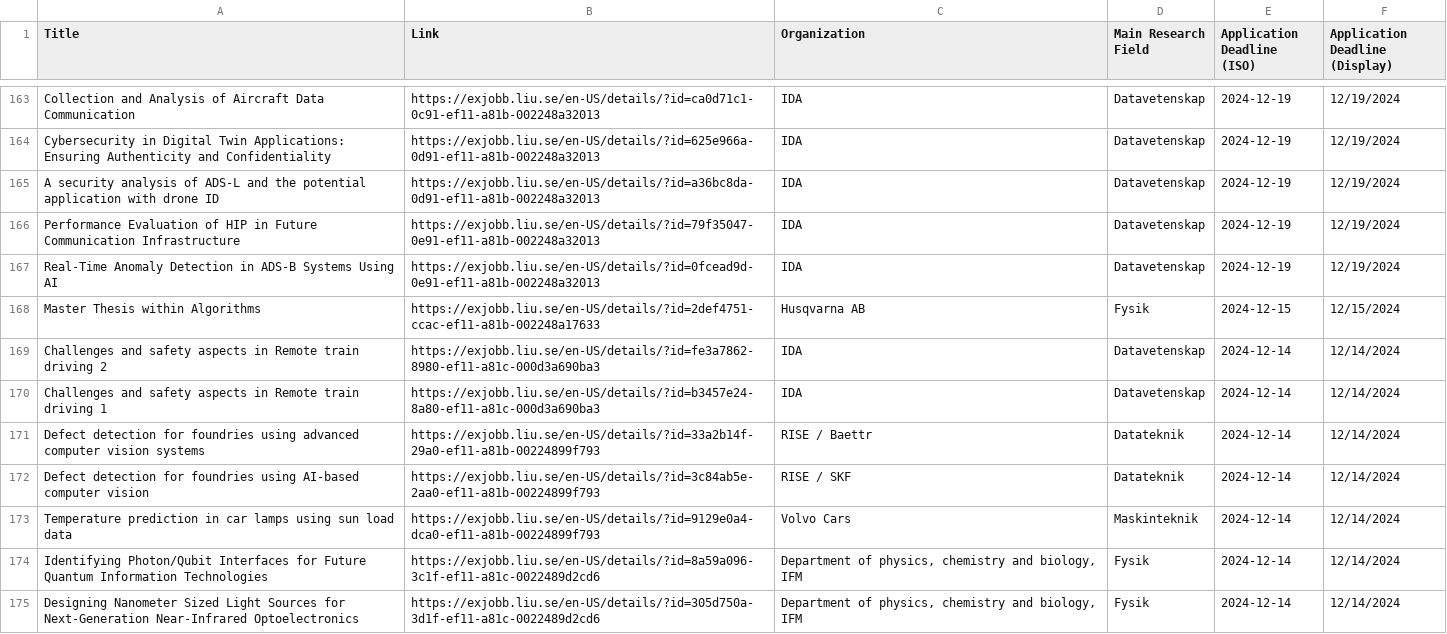
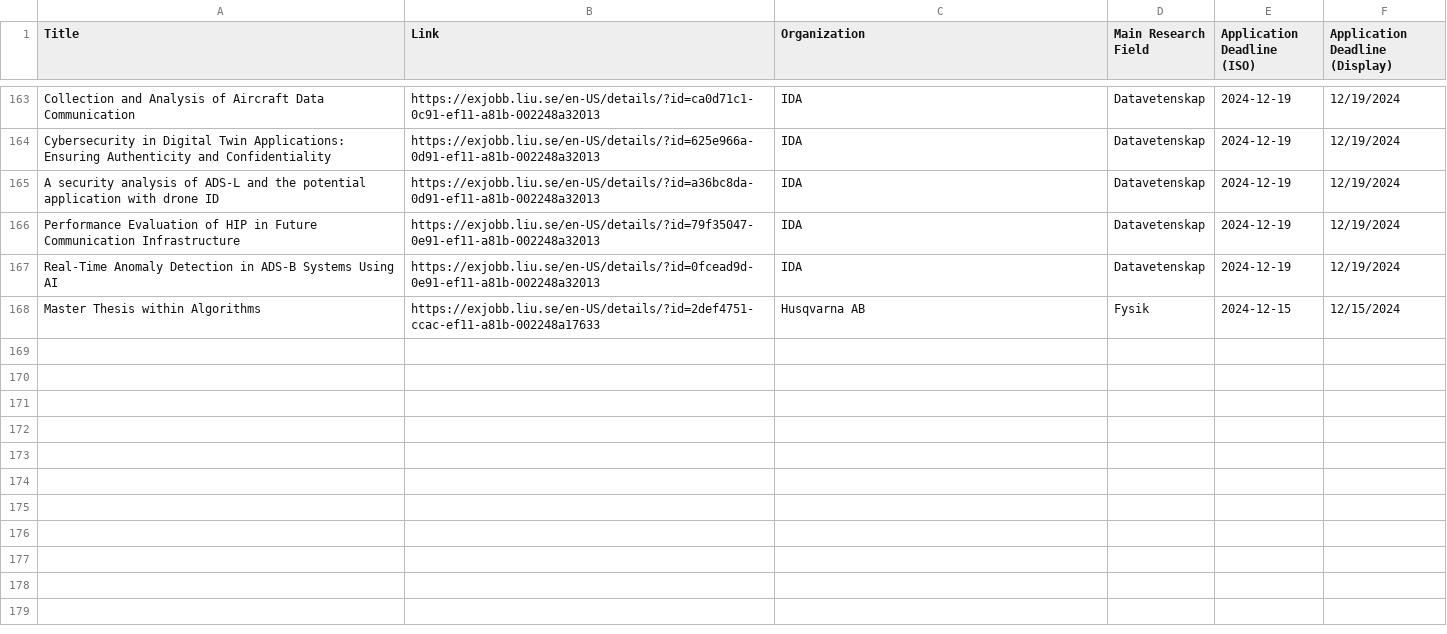
Before and after one commit to Qervas/exjobb, a CSV file: data/liu_exjobb_projects.csv, drawn as a sheet; only a part is shown, gaps mark what is left out.

```diff
--- a/data/liu_exjobb_projects.csv
+++ b/data/liu_exjobb_projects.csv
@@ -168,8 +168 @@ Real-Time Anomaly Detection in ADS-B Systems Using AI,https://exjobb.liu.se/en-U
 Master Thesis within Algorithms,https://exjobb.liu.se/en-US/details/?id=2def4751-ccac-ef11-a81b-002248a17633,Husqvarna AB,Fysik,2024-12-15,12/15/2024
-Challenges and safety aspects in Remote train driving 2,https://exjobb.liu.se/en-US/details/?id=fe3a7862-8980-ef11-a81c-000d3a690ba3,IDA,Datavetenskap,2024-12-14,12/14/2024
-Challenges and safety aspects in Remote train driving 1,https://exjobb.liu.se/en-US/details/?id=b3457e24-8a80-ef11-a81c-000d3a690ba3,IDA,Datavetenskap,2024-12-14,12/14/2024
-Defect detection for foundries using advanced computer vision systems,https://exjobb.liu.se/en-US/details/?id=33a2b14f-29a0-ef11-a81b-00224899f793,RISE / Baettr,Datateknik,2024-12-14,12/14/2024
-Defect detection for foundries using AI-based computer vision,https://exjobb.liu.se/en-US/details/?id=3c84ab5e-2aa0-ef11-a81b-00224899f793,RISE / SKF,Datateknik,2024-12-14,12/14/2024
-Temperature prediction in car lamps using sun load data,https://exjobb.liu.se/en-US/details/?id=9129e0a4-dca0-ef11-a81b-00224899f793,Volvo Cars,Maskinteknik,2024-12-14,12/14/2024
-Identifying Photon/Qubit Interfaces for Future Quantum Information Technologies,https://exjobb.liu.se/en-US/details/?id=8a59a096-3c1f-ef11-a81c-0022489d2cd6,"Department of physics, chemistry and biology, IFM",Fysik,2024-12-14,12/14/2024
-Designing Nanometer Sized Light Sources for Next-Generation Near-Infrared Optoelectronics,https://exjobb.liu.se/en-US/details/?id=305d750a-3d1f-ef11-a81c-0022489d2cd6,"Department of physics, chemistry and biology, IFM",Fysik,2024-12-14,12/14/2024
```
Also changed, not shown: data/kth_exjobb_projects.csv, 1 other file.
